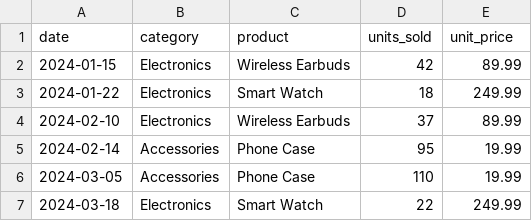
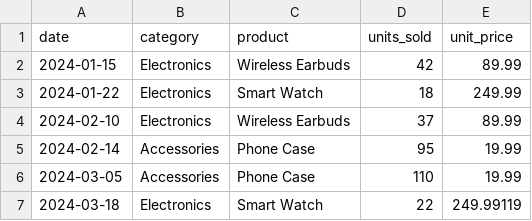
Before and after one commit to sassdahRAK/Techpreneur-2.0-Application-Exercise, a CSV file: task1/sales.csv, drawn as a sheet.

Commit message:
task1 find best month

```diff
--- a/task1/sales.csv
+++ b/task1/sales.csv
@@ -6,2 +6,2 @@ date,category,product,units_sold,unit_price
 2024-03-05,Accessories,Phone Case,110,19.99
-2024-03-18,Electronics,Smart Watch,22,249.99
+2024-03-18,Electronics,Smart Watch,22,249.99119
```
Also changed, not shown: 3 other files.
